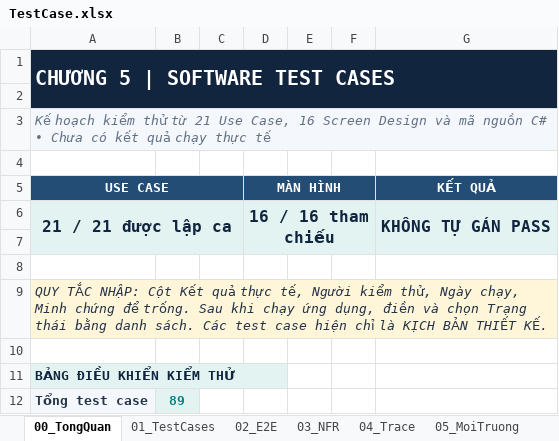
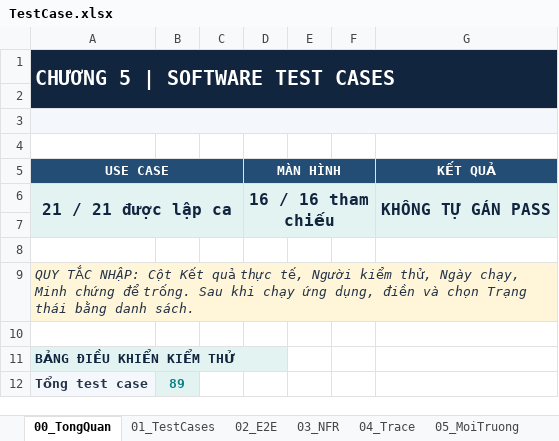
Before and after one commit to mlongzz/CSharp_BTNhom, an Excel workbook: Ho so nop/TestCase.xlsx, sheet 00_TongQuan, drawn as a sheet; only a part is shown; values as stored, in another font and other column widths than the file's, no borders; table styles not drawn; the diff names each change by its address in the sheet, - before the commit and + after, or states it on an @@ line.

```diff
--- a/Ho so nop/TestCase.xlsx (sheet 00_TongQuan)
+++ b/Ho so nop/TestCase.xlsx (sheet 00_TongQuan)
-A3 (USE CASE): Kế hoạch kiểm thử từ 21 Use Case, 16 Screen Design và mã nguồn C# • Chưa có kết quả chạy thực tế
+A3 (USE CASE): (empty)
-A9 (USE CASE): …danh sách. Các test case hiện chỉ là KỊCH BẢN THIẾT KẾ.
+A9 (USE CASE): …danh sách.
```
Also changed, not shown: sheet 08_KetQua, sheet 05_MoiTruong.
